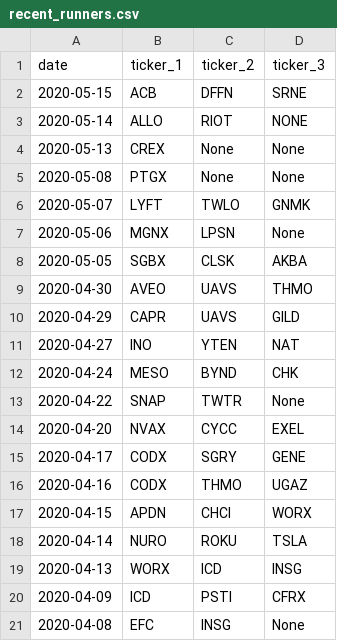
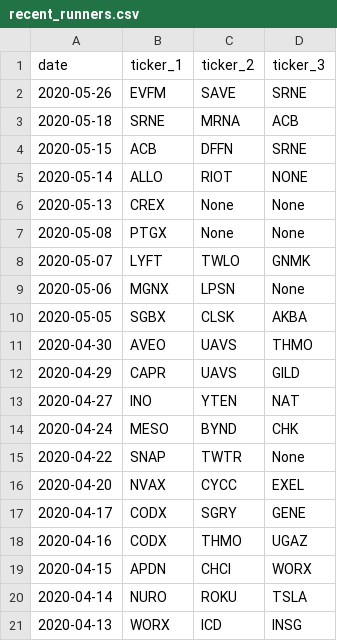
Before and after one commit to isakson98/Auxillary-Trading-Application, a CSV file: recent_runners.csv, drawn as a sheet; removed rows and columns are numbered as before the commit, all else as after; the diff names each change by its address in the sheet, - before the commit and + after, or states it on an @@ line.

```diff
--- a/recent_runners.csv
+++ b/recent_runners.csv
+row 2: 2020-05-26 | EVFM | SAVE | SRNE
+row 3: 2020-05-18 | SRNE | MRNA | ACB
-row 20: 2020-04-09 | ICD | PSTI | CFRX
-row 21: 2020-04-08 | EFC | INSG | None
```
Also changed, not shown: 5 other files.
